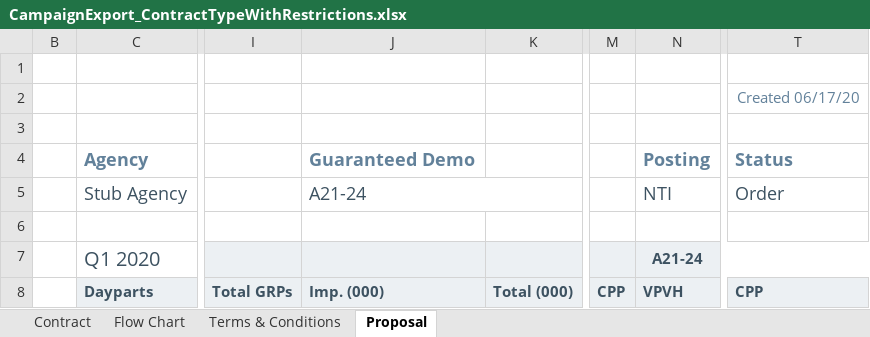
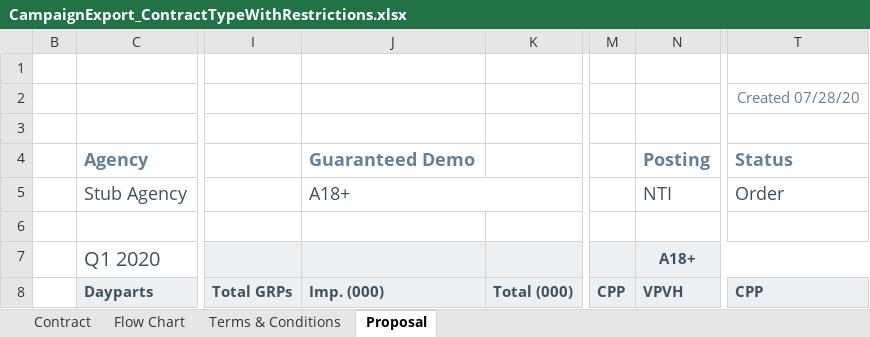
Before and after one commit to tonehanamant/Broadcast, an Excel workbook: Source/Tam/MaestroTests/SupportTests/Services.Broadcast.IntegrationTests/Files/Campaign export/CampaignExport_ContractTypeWithRestrictions.xlsx, sheet Proposal, drawn as a sheet; only a part is shown, gaps mark what is left out; values as stored, in another font and other column widths than the file's, no borders; charts and pictures and conditional formats not drawn; the diff covers the shown part only; the diff names each change by its address in the sheet, - before the commit and + after, or states it on an @@ line.

```diff
--- a/Source/Tam/MaestroTests/SupportTests/Services.Broadcast.IntegrationTests/Files/Campaign export/CampaignExport_ContractTypeWithRestrictions.xlsx (sheet Proposal)
+++ b/Source/Tam/MaestroTests/SupportTests/Services.Broadcast.IntegrationTests/Files/Campaign export/CampaignExport_ContractTypeWithRestrictions.xlsx (sheet Proposal)
-T2: Created 06/17/20
+T2: Created 07/28/20
-J5: A21-24
+J5: A18+
-N7: A21-24
+N7: A18+
```
Also changed, not shown: 357 edited cells elsewhere in this sheet, sheet Contract, sheet Flow Chart, hidden cells, Source/Tam/Maestro/UI/BroadcastComposerWeb/App_Data/Template - Campaign Export With Secondary Audiences.xlsx, Source/Tam/MaestroTests/SupportTests/Services.Broadcast.IntegrationTests/Files/Campaign export/CampaignExport_ContractOnlyPlans.xlsx, 7 other files.
